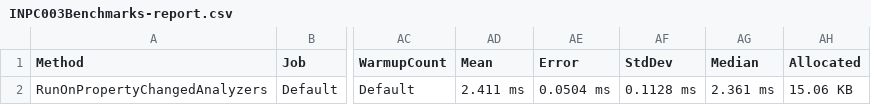
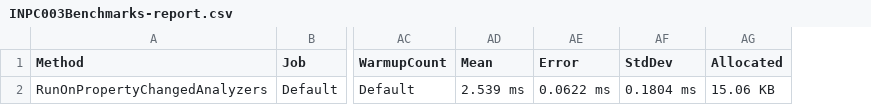
Before and after one commit to DotNetAnalyzers/PropertyChangedAnalyzers, a CSV file: PropertyChangedAnalyzers.Benchmarks/BenchmarkDotNet.Artifacts/results/INPC003Benchmarks-report.csv, drawn as a sheet; only a part is shown, gaps mark what is left out; the diff names each change by its address in the sheet, - before the commit and + after, or states it on an @@ line.

Commit message:
Rerun benchmarks.

```diff
--- a/PropertyChangedAnalyzers.Benchmarks/BenchmarkDotNet.Artifacts/results/INPC003Benchmarks-report.csv
+++ b/PropertyChangedAnalyzers.Benchmarks/BenchmarkDotNet.Artifacts/results/INPC003Benchmarks-report.csv
-column AG (Median), row 2: 2.361 ms
-AD2 (Mean): 2.411 ms
+AD2 (Mean): 2.539 ms
-AE2 (Error): 0.0504 ms
+AE2 (Error): 0.0622 ms
-AF2 (StdDev): 0.1128 ms
+AF2 (StdDev): 0.1804 ms
```
Also changed, not shown: PropertyChangedAnalyzers.Benchmarks/BenchmarkDotNet.Artifacts/results/AllBenchmarks-report.csv, PropertyChangedAnalyzers.Benchmarks/BenchmarkDotNet.Artifacts/results/INPC002Benchmarks-report.csv, 57 other files.
